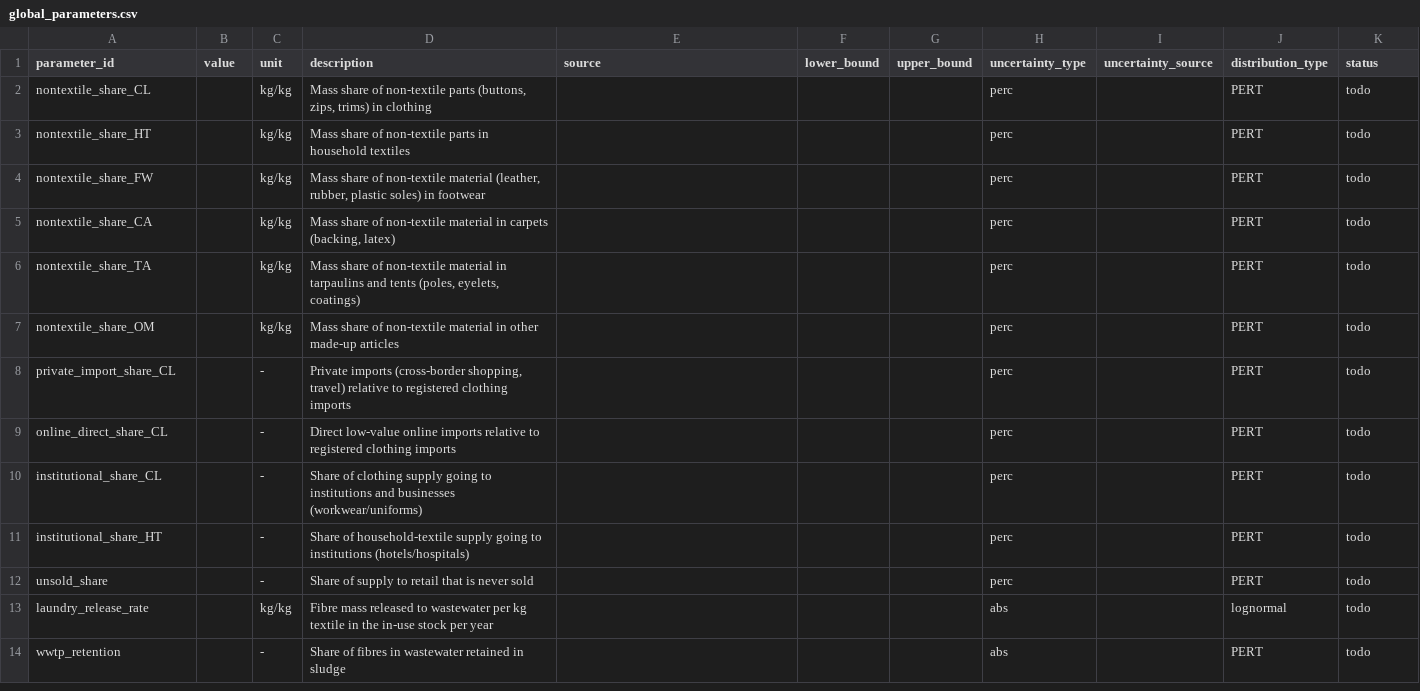
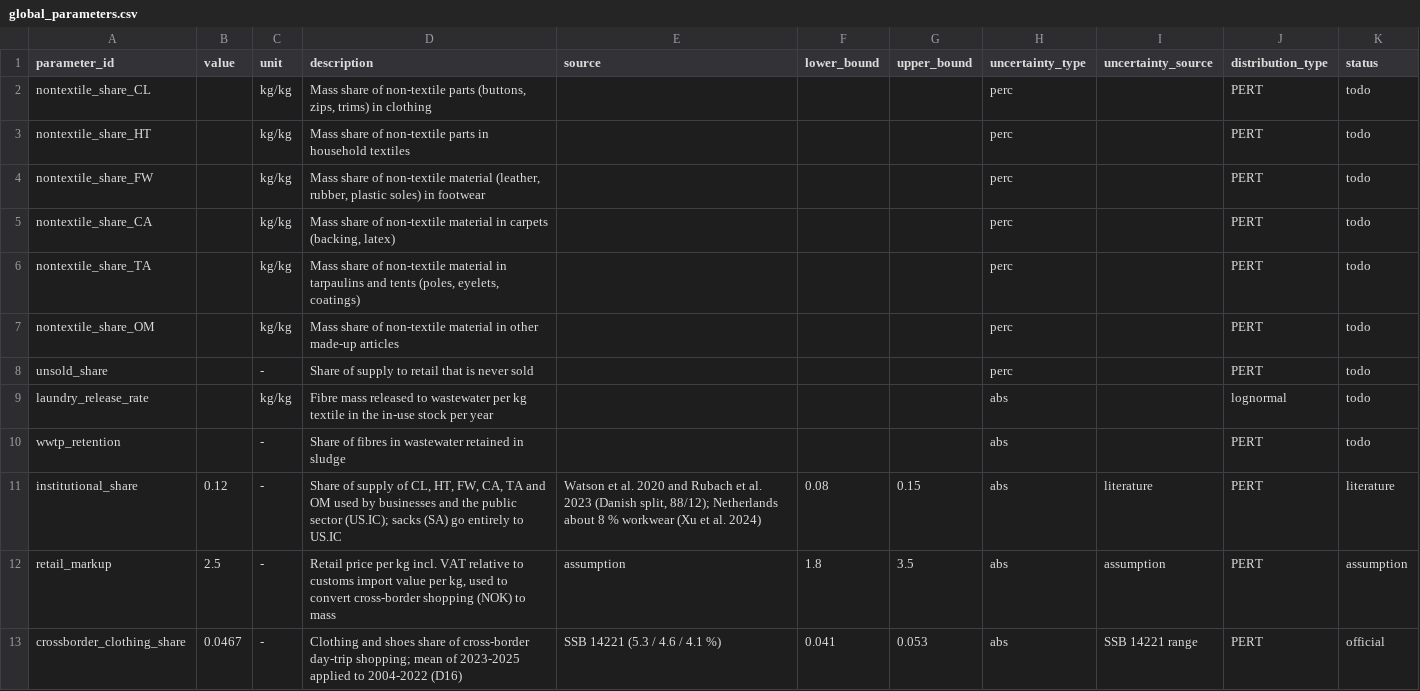
Before and after one commit to aroyne/TekstilMFA, a CSV file: parameters/global_parameters.csv, drawn as a sheet.

```diff
--- a/parameters/global_parameters.csv
+++ b/parameters/global_parameters.csv
@@ -7,6 +7,2 @@ nontextile_share_TA,,kg/kg,"Mass share of non-textile material in tarpaulins and
 nontextile_share_OM,,kg/kg,Mass share of non-textile material in other made-up articles,,,,perc,,PERT,todo
-private_import_share_CL,,-,"Private imports (cross-border shopping, travel) relative to registered clothing imports",,,,perc,,PERT,todo
-online_direct_share_CL,,-,Direct low-value online imports relative to registered clothing imports,,,,perc,,PERT,todo
-institutional_share_CL,,-,Share of clothing supply going to institutions and businesses (workwear/uniforms),,,,perc,,PERT,todo
-institutional_share_HT,,-,Share of household-textile supply going to institutions (hotels/hospitals),,,,perc,,PERT,todo
 unsold_share,,-,Share of supply to retail that is never sold,,,,perc,,PERT,todo
@@ -14 +10,4 @@ laundry_release_rate,,kg/kg,Fibre mass released to wastewater per kg textile in
 wwtp_retention,,-,Share of fibres in wastewater retained in sludge,,,,abs,,PERT,todo
+institutional_share,0.12,-,"Share of supply of CL, HT, FW, CA, TA and OM used by businesses and the public sector (US.IC); sacks (SA) go entirely to US.IC","Watson et al. 2020 and Rubach et al. 2023 (Danish split, 88/12); Netherlands about 8 % workwear (Xu et al. 2024)",0.08,0.15,abs,literature,PERT,literature
+retail_markup,2.5,-,"Retail price per kg incl. VAT relative to customs import value per kg, used to convert cross-border shopping (NOK) to mass",assumption,1.8,3.5,abs,assumption,PERT,assumption
+crossborder_clothing_share,0.0467,-,Clothing and shoes share of cross-border day-trip shopping; mean of 2023-2025 applied to 2004-2022 (D16),SSB 14221 (5.3 / 4.6 / 4.1 %),0.041,0.053,abs,SSB 14221 range,PERT,official
```
Also changed, not shown: data_files/SSB_grensehandel_05678_14221.csv, parameters/dataset_uncertainties.csv, 22 other files.
